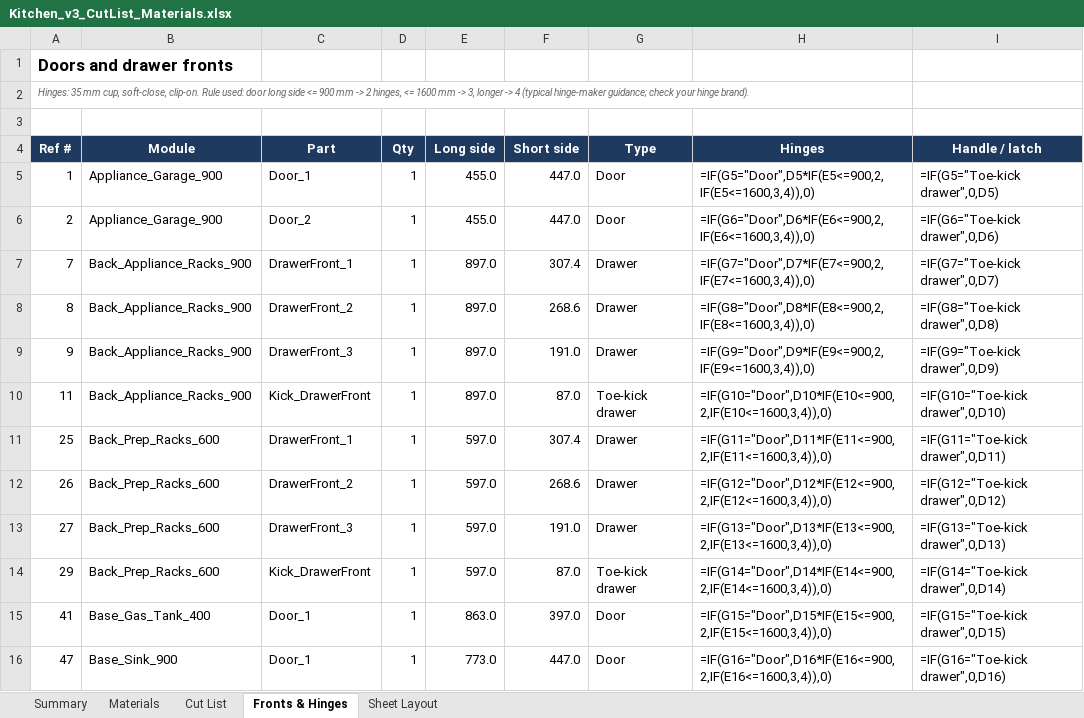
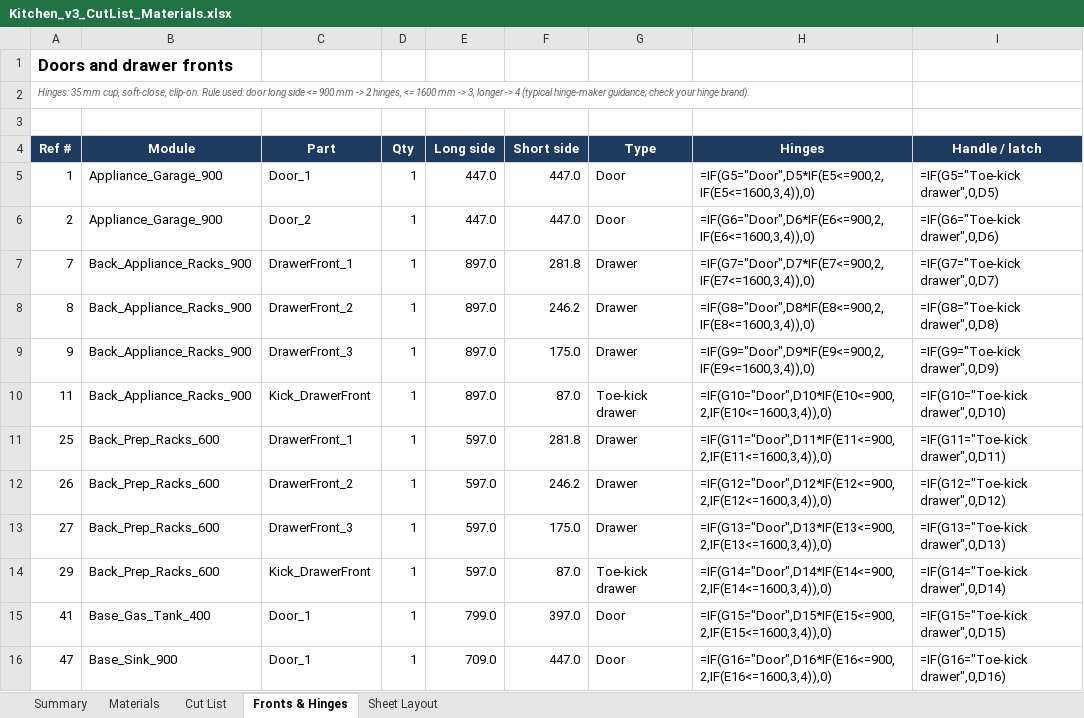
Before and after one commit to rjaybernardo/freecad-projects, an Excel workbook: Kitchen Cabinet/Kitchen_v3_CutList_Materials.xlsx, sheet Fronts & Hinges, drawn as a sheet; only a part is shown; values as stored, in another font and other column widths than the file's, no borders; formulas without a stored value are shown as written; the diff covers the shown part only; the diff names each change by its address in the sheet, - before the commit and + after, or states it on an @@ line.

```diff
--- a/Kitchen Cabinet/Kitchen_v3_CutList_Materials.xlsx (sheet Fronts & Hinges)
+++ b/Kitchen Cabinet/Kitchen_v3_CutList_Materials.xlsx (sheet Fronts & Hinges)
-E5:E6 (Long side): 455.0
+E5:E6 (Long side): 447.0
-F7 (Short side): 307.4
+F7 (Short side): 281.8
-F8 (Short side): 268.6
+F8 (Short side): 246.2
-F9 (Short side): 191.0
+F9 (Short side): 175.0
-F11 (Short side): 307.4
+F11 (Short side): 281.8
-F12 (Short side): 268.6
+F12 (Short side): 246.2
-F13 (Short side): 191.0
+F13 (Short side): 175.0
-E15 (Long side): 863.0
+E15 (Long side): 799.0
-E16 (Long side): 773.0
+E16 (Long side): 709.0
```
Also changed, not shown: 34 edited cells elsewhere in this sheet, sheet Sheet Layout, sheet Cut List, sheet Summary, sheet Materials, 15 other files.
